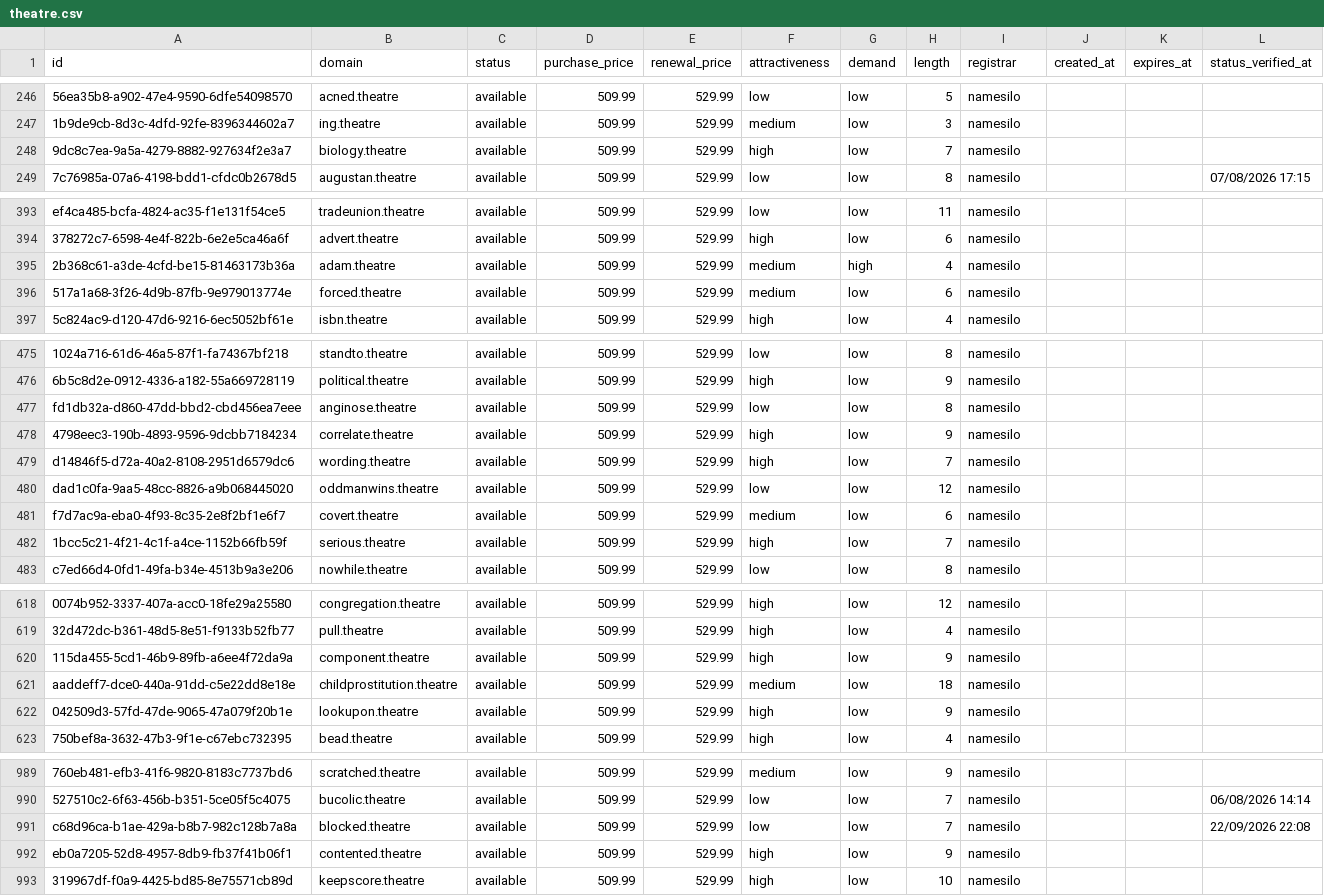
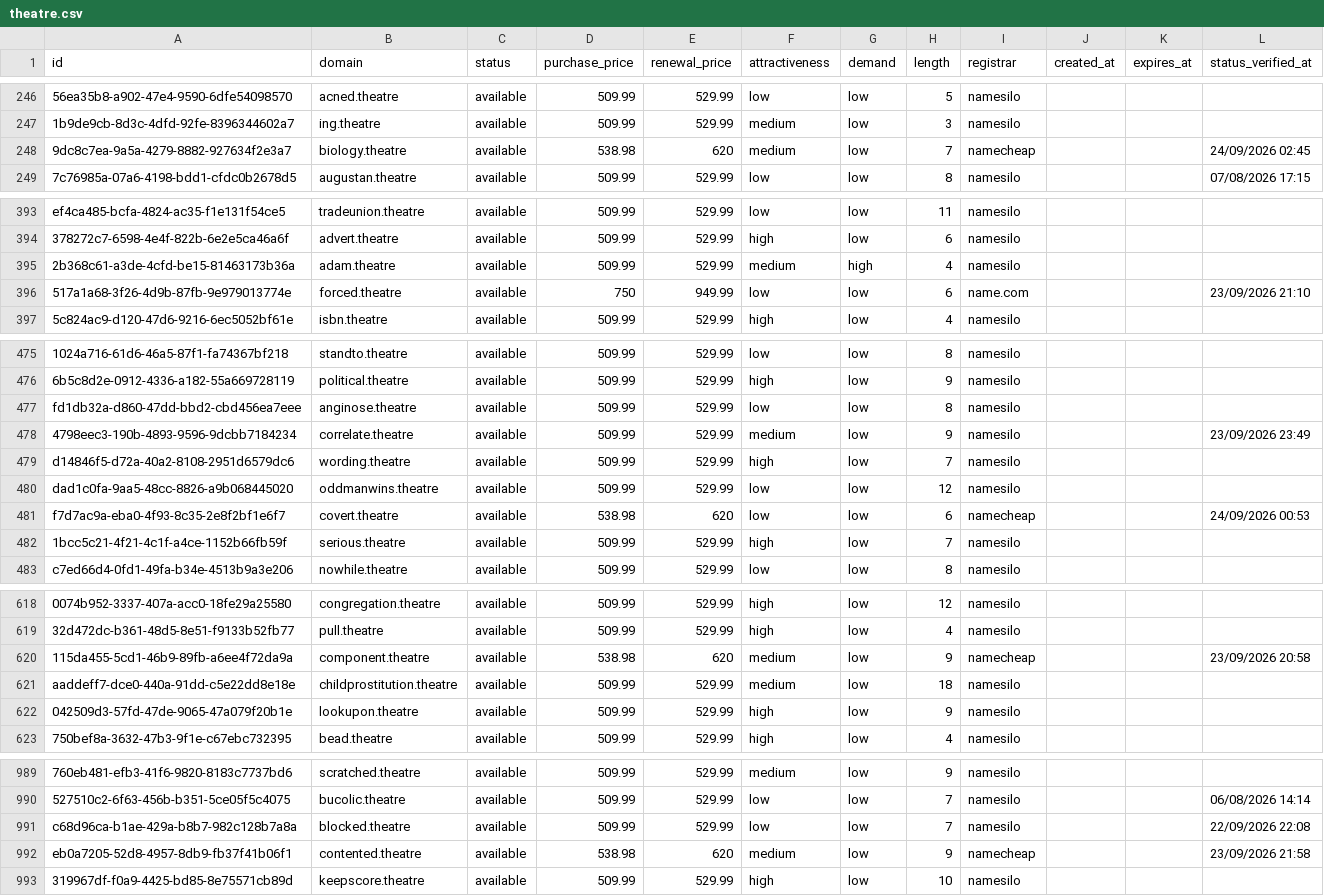
Before and after one commit to UniqueDomains/theatre-oneword-domains, a CSV file: theatre.csv, drawn as a sheet; only a part is shown, gaps mark what is left out; the diff covers the shown part only; the diff names each change by its address in the sheet, - before the commit and + after, or states it on an @@ line.

Commit message:
Domains update

```diff
--- a/theatre.csv
+++ b/theatre.csv
-D248 (purchase_price): 509.99
+D248 (purchase_price): 538.98
-E248 (renewal_price): 529.99
+E248 (renewal_price): 620
-F248 (attractiveness): high
+F248 (attractiveness): medium
-I248 (registrar): namesilo
+I248 (registrar): namecheap
-L248 (status_verified_at): (empty)
+L248 (status_verified_at): 24/09/2026 02:45
-D396 (purchase_price): 509.99
+D396 (purchase_price): 750
-E396 (renewal_price): 529.99
+E396 (renewal_price): 949.99
-F396 (attractiveness): medium
+F396 (attractiveness): low
-I396 (registrar): namesilo
+I396 (registrar): name.com
-L396 (status_verified_at): (empty)
+L396 (status_verified_at): 23/09/2026 21:10
-F478 (attractiveness): high
+F478 (attractiveness): medium
-L478 (status_verified_at): (empty)
+L478 (status_verified_at): 23/09/2026 23:49
-D481 (purchase_price): 509.99
+D481 (purchase_price): 538.98
-E481 (renewal_price): 529.99
+E481 (renewal_price): 620
-F481 (attractiveness): medium
+F481 (attractiveness): low
-I481 (registrar): namesilo
+I481 (registrar): namecheap
-L481 (status_verified_at): (empty)
+L481 (status_verified_at): 24/09/2026 00:53
-D620 (purchase_price): 509.99
+D620 (purchase_price): 538.98
-E620 (renewal_price): 529.99
+E620 (renewal_price): 620
-F620 (attractiveness): high
+F620 (attractiveness): medium
-I620 (registrar): namesilo
+I620 (registrar): namecheap
-L620 (status_verified_at): (empty)
+L620 (status_verified_at): 23/09/2026 20:58
-D992 (purchase_price): 509.99
+D992 (purchase_price): 538.98
-E992 (renewal_price): 529.99
+E992 (renewal_price): 620
-F992 (attractiveness): high
+F992 (attractiveness): medium
-I992 (registrar): namesilo
+I992 (registrar): namecheap
-L992 (status_verified_at): (empty)
+L992 (status_verified_at): 23/09/2026 21:58
```
Also changed, not shown: 53 edited cells elsewhere in this file, 4 other files.
